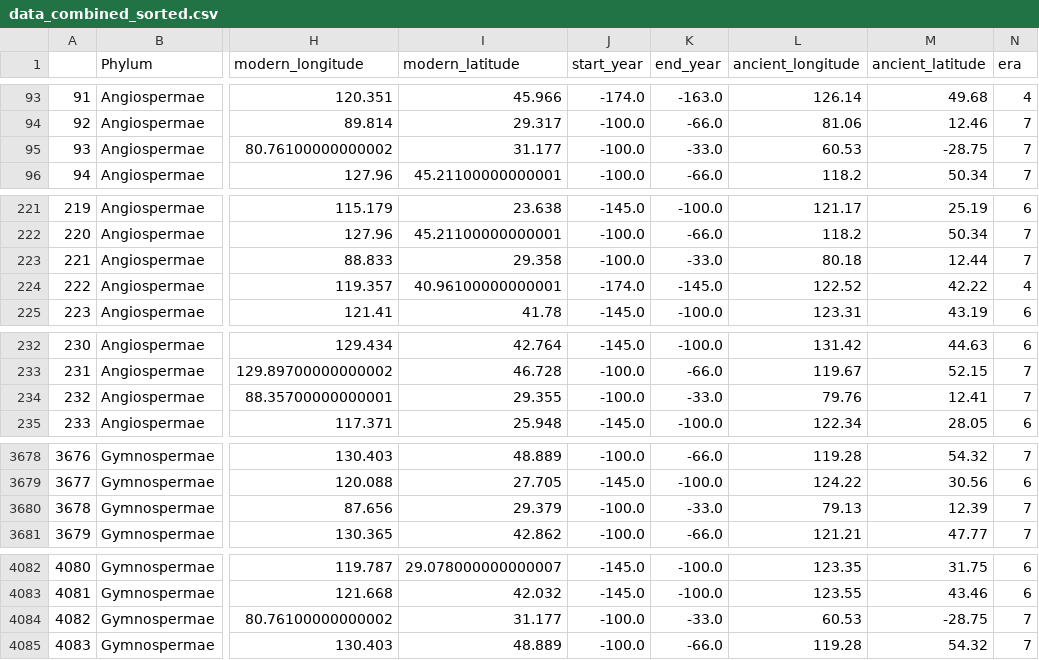
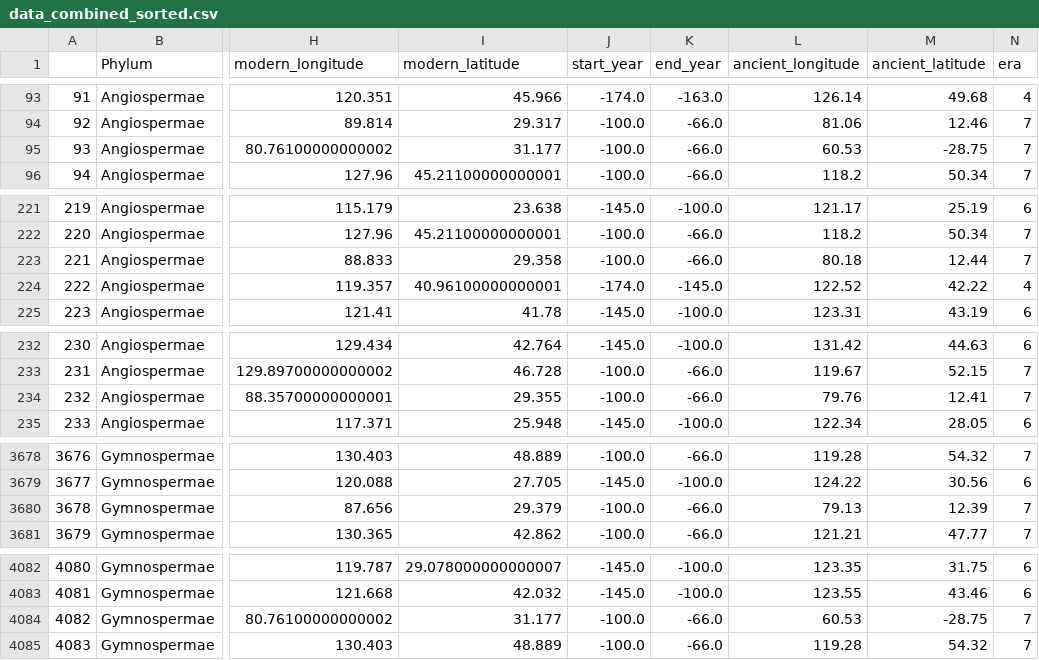
Before and after one commit to Poissons/paper, a CSV file: data/data_combined_sorted.csv, drawn as a sheet; only a part is shown, gaps mark what is left out; the diff covers the shown part only; the diff names each change by its address in the sheet, - before the commit and + after, or states it on an @@ line.

```diff
--- a/data/data_combined_sorted.csv
+++ b/data/data_combined_sorted.csv
-K95 (end_year): -33.0
+K95 (end_year): -66.0
-K223 (end_year): -33.0
+K223 (end_year): -66.0
-K234 (end_year): -33.0
+K234 (end_year): -66.0
-K3680 (end_year): -33.0
+K3680 (end_year): -66.0
-K4084 (end_year): -33.0
+K4084 (end_year): -66.0
```
Also changed, not shown: 12 edited cells elsewhere in this file, 1 other file.
